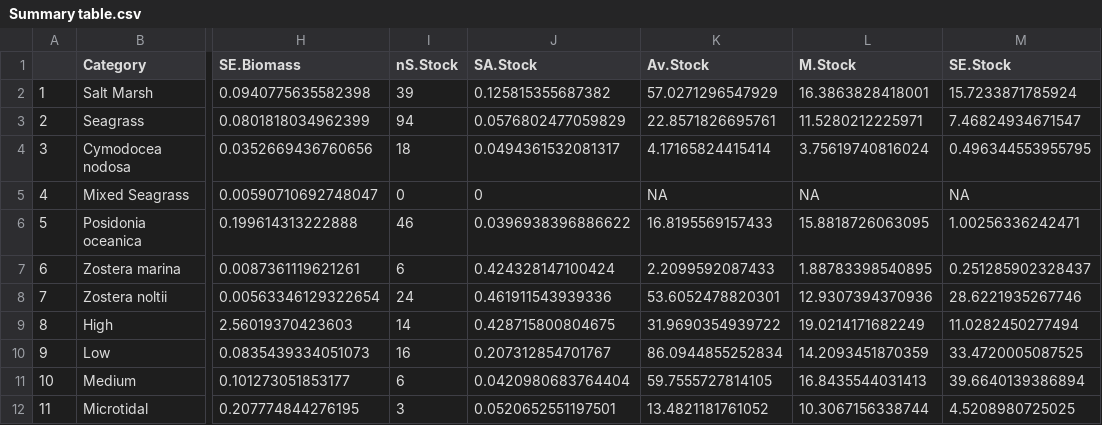
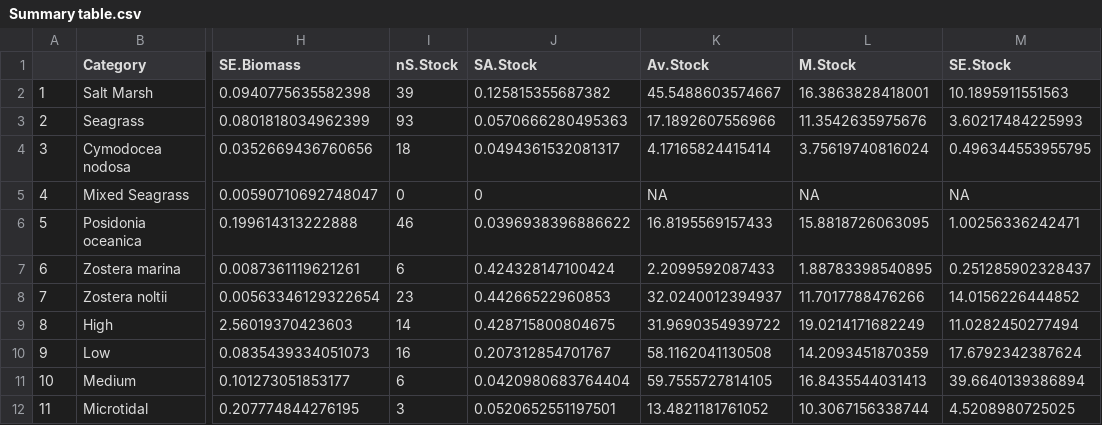
Before and after one commit to NPJuncal/BC_IP, a CSV file: BC_PI_Results/Summary table.csv, drawn as a sheet; only a part is shown, gaps mark what is left out; the diff names each change by its address in the sheet, - before the commit and + after, or states it on an @@ line.

```diff
--- a/BC_PI_Results/Summary table.csv
+++ b/BC_PI_Results/Summary table.csv
-K2 (Av.Stock): 57.0271296547929
+K2 (Av.Stock): 45.5488603574667
-M2 (SE.Stock): 15.7233871785924
+M2 (SE.Stock): 10.1895911551563
-I3 (nS.Stock): 94
+I3 (nS.Stock): 93
-J3 (SA.Stock): 0.0576802477059829
+J3 (SA.Stock): 0.0570666280495363
-K3 (Av.Stock): 22.8571826695761
+K3 (Av.Stock): 17.1892607556966
-L3 (M.Stock): 11.5280212225971
+L3 (M.Stock): 11.3542635975676
-M3 (SE.Stock): 7.46824934671547
+M3 (SE.Stock): 3.60217484225993
-I8 (nS.Stock): 24
+I8 (nS.Stock): 23
-J8 (SA.Stock): 0.461911543939336
+J8 (SA.Stock): 0.44266522960853
-K8 (Av.Stock): 53.6052478820301
+K8 (Av.Stock): 32.0240012394937
-L8 (M.Stock): 12.9307394370936
+L8 (M.Stock): 11.7017788476266
-M8 (SE.Stock): 28.6221935267746
+M8 (SE.Stock): 14.0156226444852
-K10 (Av.Stock): 86.0944855252834
+K10 (Av.Stock): 58.1162041130508
-M10 (SE.Stock): 33.4720005087525
+M10 (SE.Stock): 17.6792342387624
```
Also changed, not shown: 4 other files.
